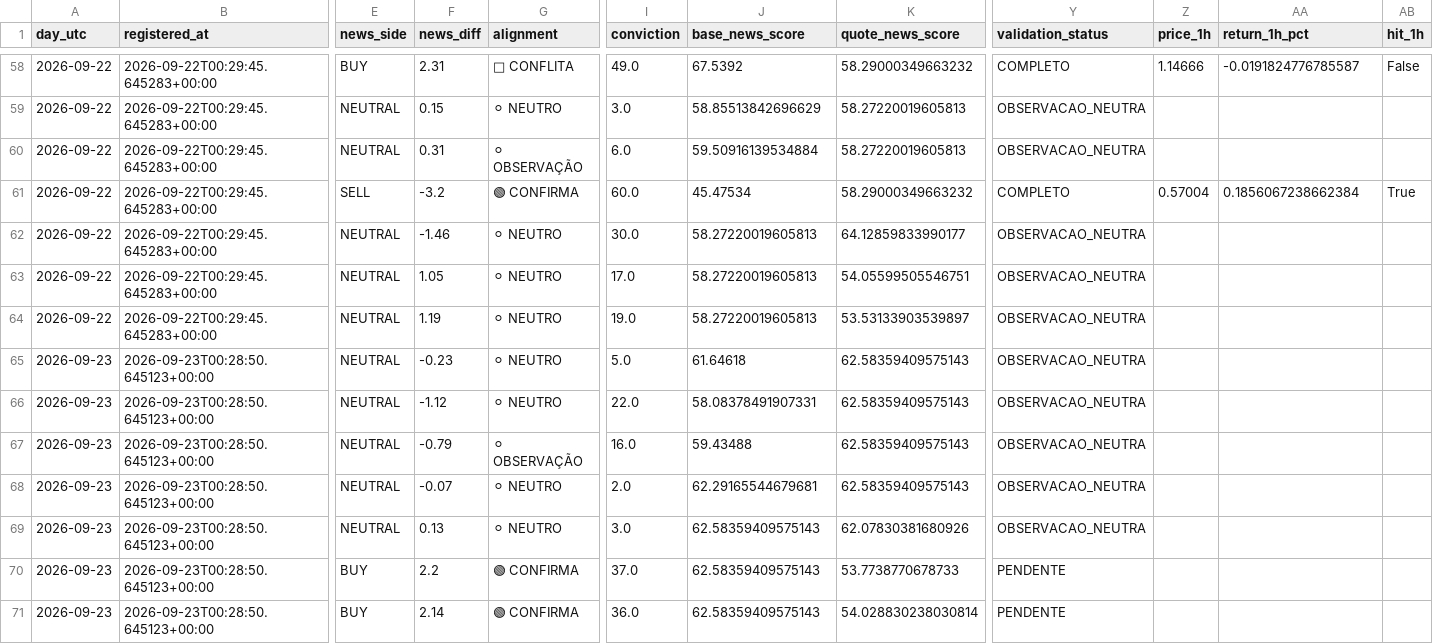
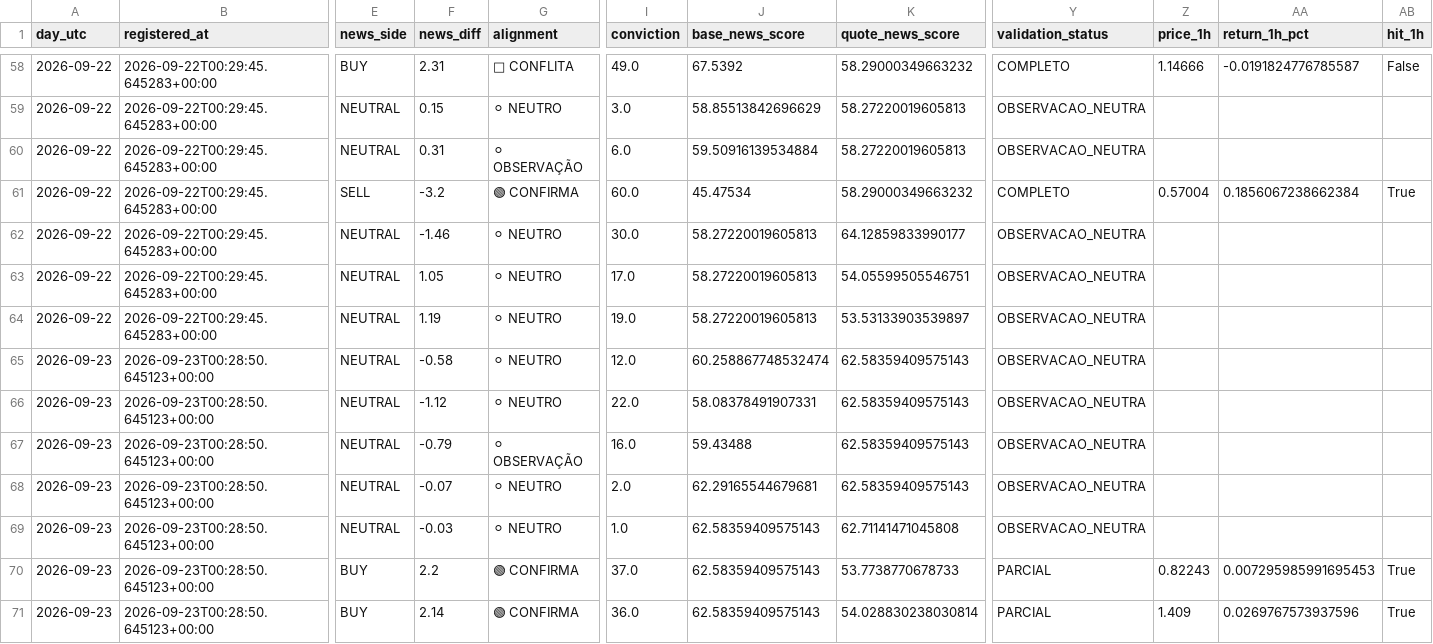
Before and after one commit to aparecidomikael97-ship-it/usd-macro-pro-v4, a CSV file: dados/currency_news_validation_v1061.csv, drawn as a sheet; only a part is shown, gaps mark what is left out; the diff names each change by its address in the sheet, - before the commit and + after, or states it on an @@ line.

```diff
--- a/dados/currency_news_validation_v1061.csv
+++ b/dados/currency_news_validation_v1061.csv
-F65 (news_diff): -0.23
+F65 (news_diff): -0.58
-I65 (conviction): 5.0
+I65 (conviction): 12.0
-J65 (base_news_score): 61.64618
+J65 (base_news_score): 60.258867748532474
-F69 (news_diff): 0.13
+F69 (news_diff): -0.03
-I69 (conviction): 3.0
+I69 (conviction): 1.0
-K69 (quote_news_score): 62.07830381680926
+K69 (quote_news_score): 62.71141471045808
-Y70:Y71 (validation_status): PENDENTE
+Y70:Y71 (validation_status): PARCIAL
-Z70 (price_1h): (empty)
+Z70 (price_1h): 0.82243
-AA70 (return_1h_pct): (empty)
+AA70 (return_1h_pct): 0.007295985991695453
-AB70:AB71 (hit_1h): (empty)
+AB70:AB71 (hit_1h): True
-Z71 (price_1h): (empty)
+Z71 (price_1h): 1.409
-AA71 (return_1h_pct): (empty)
+AA71 (return_1h_pct): 0.0269767573937596
```
